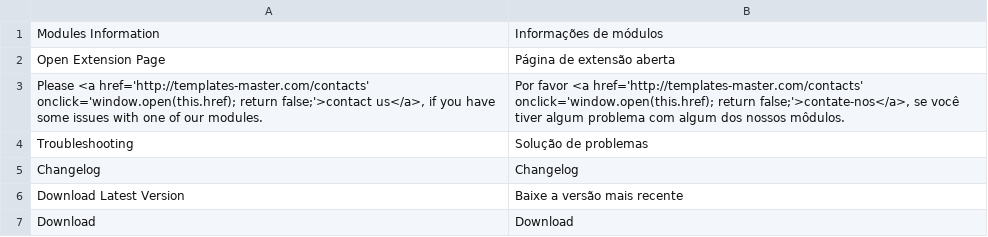
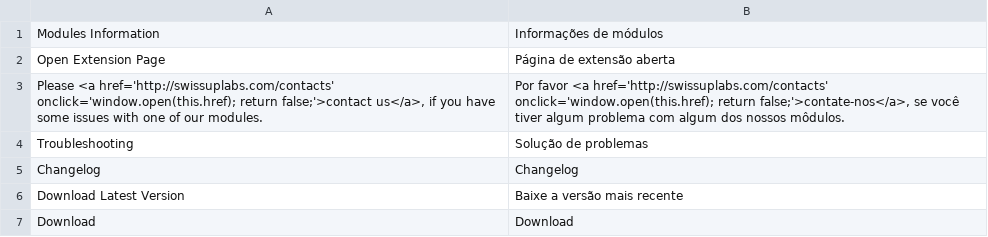
Before and after one commit to tmhub/core, a CSV file: app/locale/pt_PT/TM_Core.csv, drawn as a sheet; only a part is shown.

```diff
--- a/app/locale/pt_PT/TM_Core.csv
+++ b/app/locale/pt_PT/TM_Core.csv
@@ -2,3 +2,3 @@
 "Open Extension Page","Página de extensão aberta"
-"Please <a href='http://templates-master.com/contacts' onclick='window.open(this.href); return false;'>contact us</a>, if you have some issues with one of our modules.","Por favor <a href='http://templates-master.com/contacts' onclick='window.open(this.href); return false;'>contate-nos</a>, se você tiver algum problema com algum dos nossos môdulos."
+"Please <a href='http://swissuplabs.com/contacts' onclick='window.open(this.href); return false;'>contact us</a>, if you have some issues with one of our modules.","Por favor <a href='http://swissuplabs.com/contacts' onclick='window.open(this.href); return false;'>contate-nos</a>, se você tiver algum problema com algum dos nossos môdulos."
 "Troubleshooting","Solução de problemas"
```
Also changed, not shown: app/locale/en_US/TM_Core.csv, app/locale/es_ES/TM_Core.csv, 5 other files.
